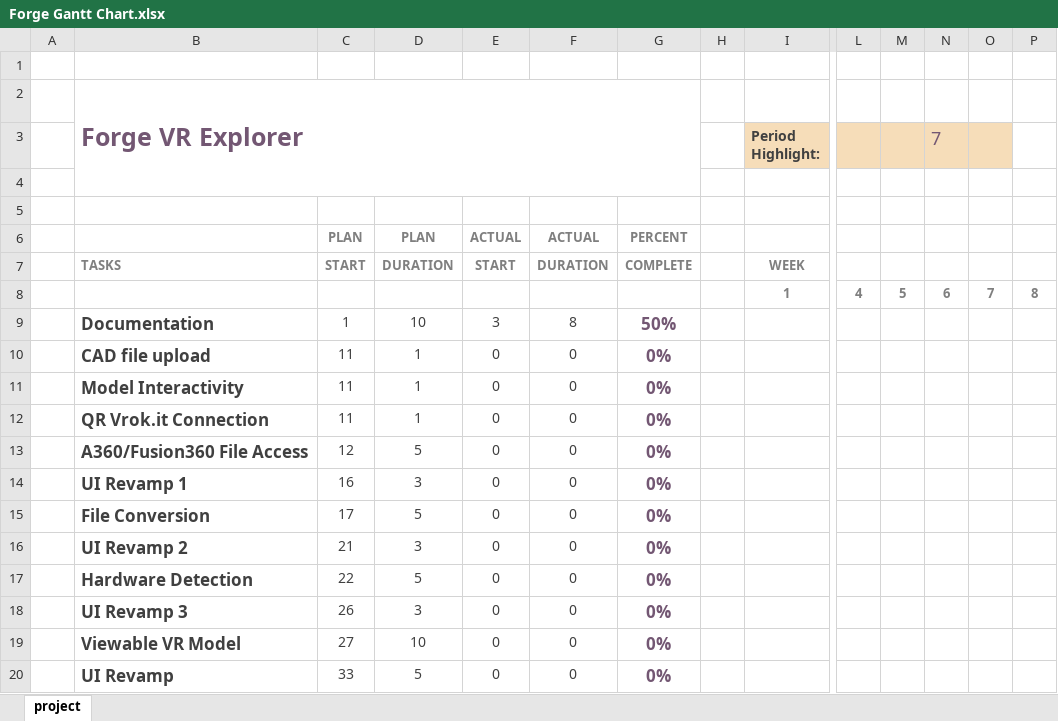
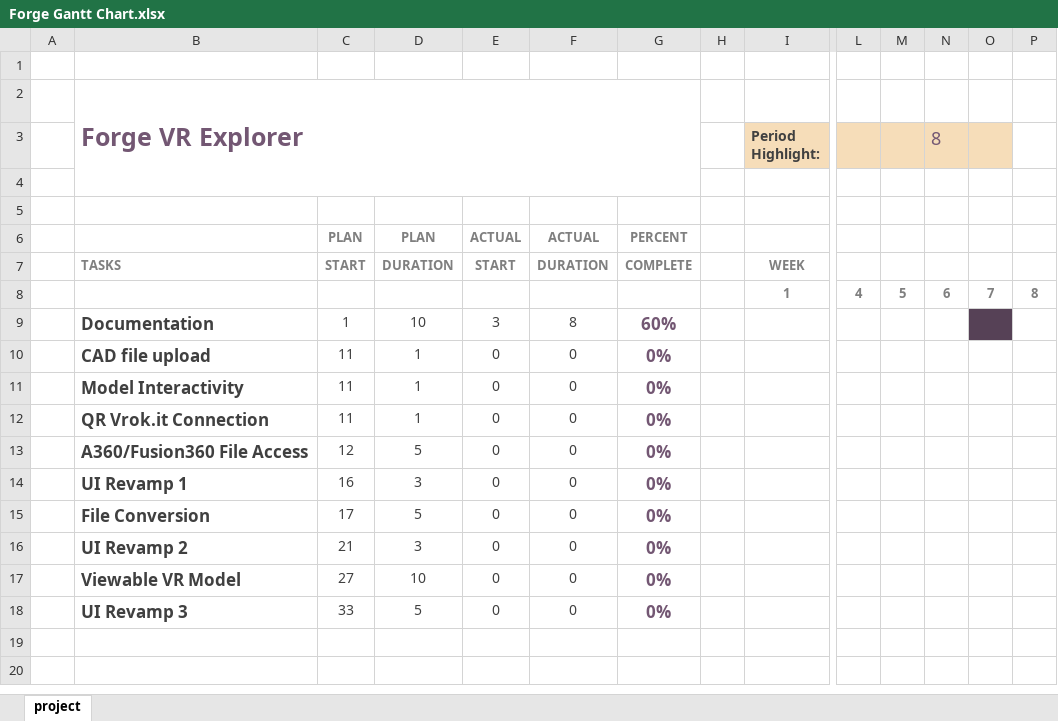
Before and after one commit to gonsalvg/Capstone-Forge-App, an Excel workbook: Project Requirements/Forge Gantt Chart.xlsx, sheet project, drawn as a sheet; only a part is shown, gaps mark what is left out; values as stored, in another font and other column widths than the file's, no borders; charts and pictures and conditional formats not drawn; removed rows and columns are numbered as before the commit, all else as after; rows hold the shown columns only; the diff names each change by its address in the sheet, - before the commit and + after, or states it on an @@ line.

Commit message:
Made changes to the gantt chart

```diff
--- a/Project Requirements/Forge Gantt Chart.xlsx (sheet project)
+++ b/Project Requirements/Forge Gantt Chart.xlsx (sheet project)
-N3: 7
+N3: 8
-G9: 50%
+G9: 60%
-O9 fill: none
+O9 fill: #564156
-row 17:  | Hardware Detection | 22 | 5 | 0 | 0 | 0%
-row 18:  | UI Revamp 3 | 26 | 3 | 0 | 0 | 0%
-B18: UI Revamp
+B18: UI Revamp 3
```
Also changed, not shown: 1 other file.
